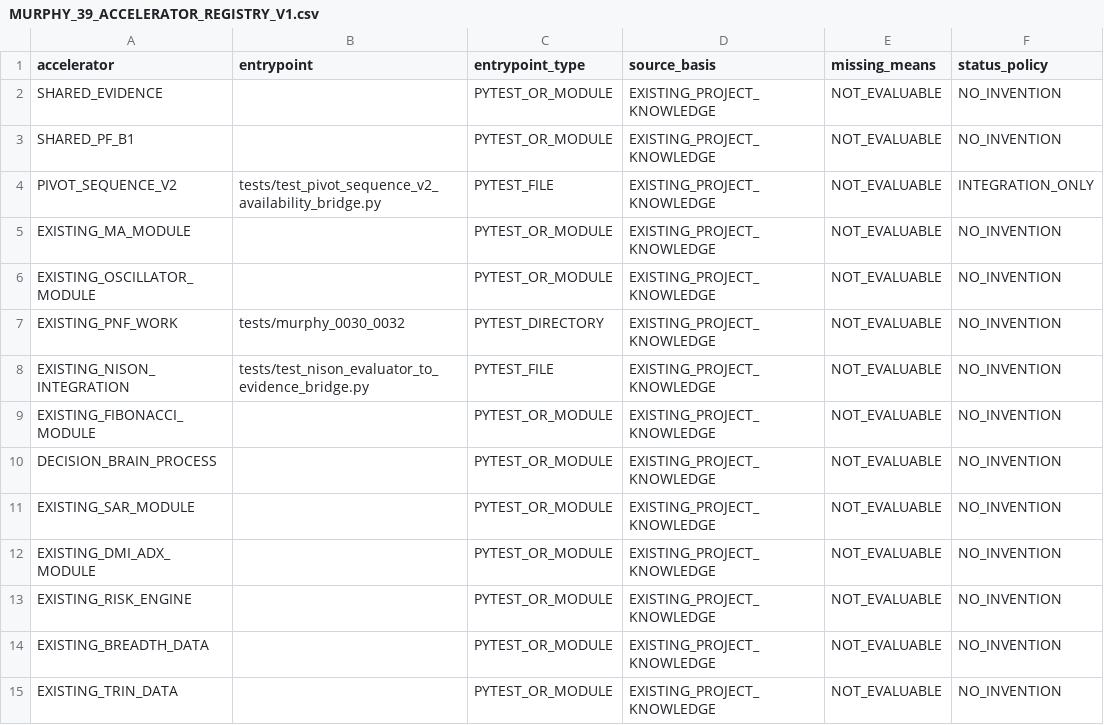
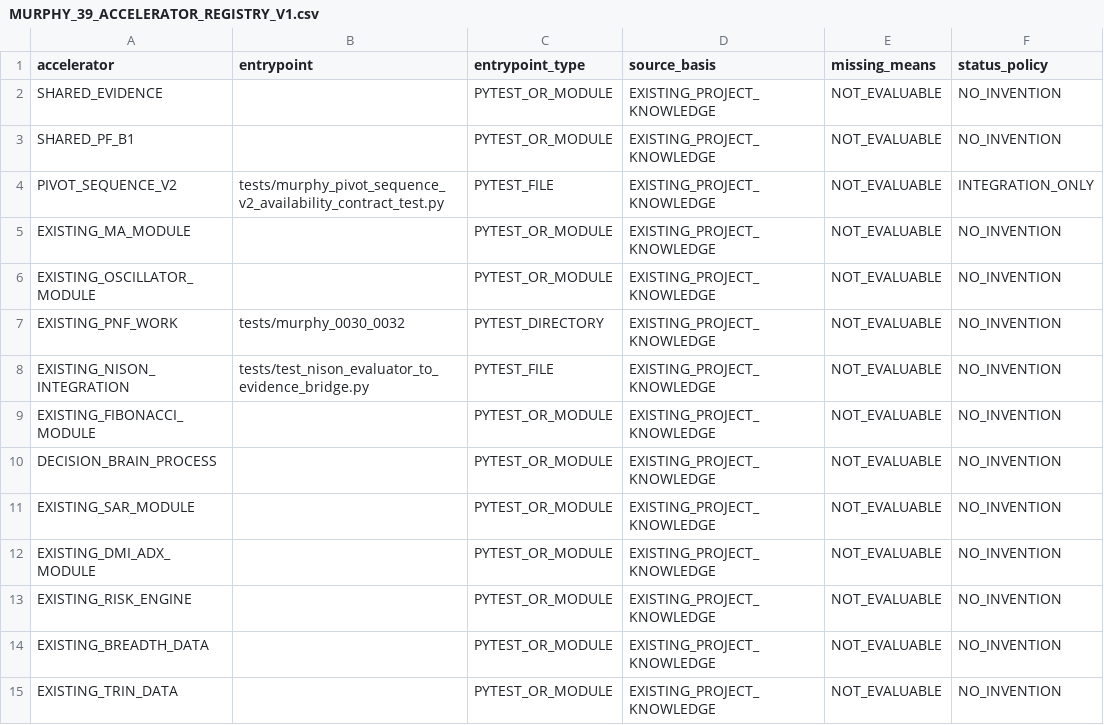
Before and after one commit to refaey11/AI-Trading-Assistant-Workspace, a CSV file: project_state/MURPHY_39_ACCELERATOR_REGISTRY_V1.csv, drawn as a sheet.

Commit message:
chore: wire Pivot availability contract into accelerator registry

```diff
--- a/project_state/MURPHY_39_ACCELERATOR_REGISTRY_V1.csv
+++ b/project_state/MURPHY_39_ACCELERATOR_REGISTRY_V1.csv
@@ -3,3 +3,3 @@ SHARED_EVIDENCE,,PYTEST_OR_MODULE,EXISTING_PROJECT_KNOWLEDGE,NOT_EVALUABLE,NO_IN
 SHARED_PF_B1,,PYTEST_OR_MODULE,EXISTING_PROJECT_KNOWLEDGE,NOT_EVALUABLE,NO_INVENTION
-PIVOT_SEQUENCE_V2,tests/test_pivot_sequence_v2_availability_bridge.py,PYTEST_FILE,EXISTING_PROJECT_KNOWLEDGE,NOT_EVALUABLE,INTEGRATION_ONLY
+PIVOT_SEQUENCE_V2,tests/murphy_pivot_sequence_v2_availability_contract_test.py,PYTEST_FILE,EXISTING_PROJECT_KNOWLEDGE,NOT_EVALUABLE,INTEGRATION_ONLY
 EXISTING_MA_MODULE,,PYTEST_OR_MODULE,EXISTING_PROJECT_KNOWLEDGE,NOT_EVALUABLE,NO_INVENTION
```
